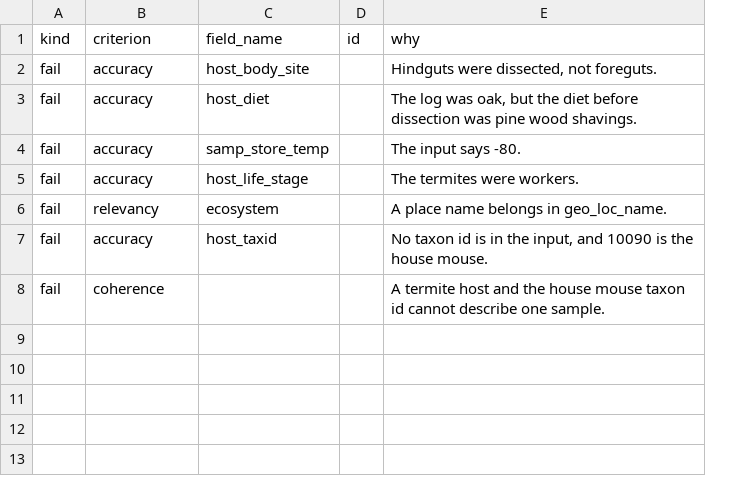
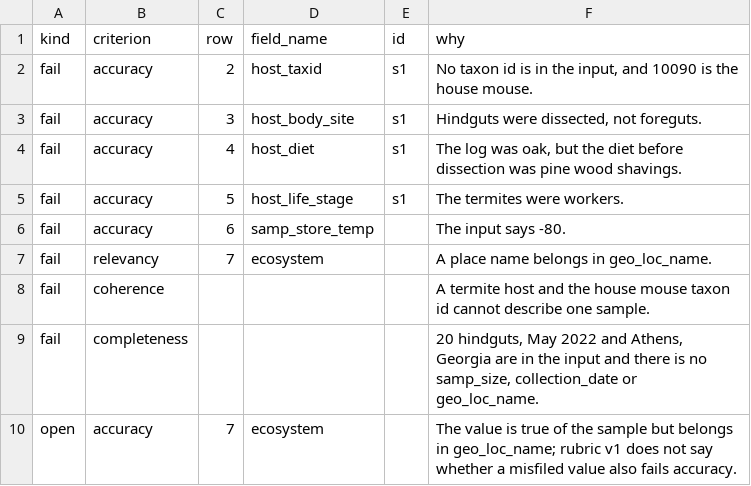
Before and after one commit to microbiomedata/nmdc-ai-eval, a TSV file: datasets/judge-calibration/cases/01-host-termite-gut/expected/bad.tsv, drawn as a sheet; removed rows and columns are numbered as before the commit, all else as after; the diff names each change by its address in the sheet, - before the commit and + after, or states it on an @@ line.

```diff
--- a/datasets/judge-calibration/cases/01-host-termite-gut/expected/bad.tsv
+++ b/datasets/judge-calibration/cases/01-host-termite-gut/expected/bad.tsv
+column C (row), rows 3-4: 3 | 4; rows 6-7: 6 | 7
+row 2: fail | accuracy | 2 | host_taxid | s1 | No taxon id is in the input, and 10090 is the house mouse.
-E3:E4 (id): (empty)
+E3:E4 (id): s1
+row 5: fail | accuracy | 5 | host_life_stage | s1 | The termites were workers.
-row 5: fail | accuracy | host_life_stage |  | The termites were workers.
-row 7: fail | accuracy | host_taxid |  | No taxon id is in the input, and 10090 is the house mouse.
+row 9: fail | completeness |  |  |  | 20 hindguts, May 2022 and Athens, Georgia are in the input and there is no samp_size, collection_date or geo_loc_name.
+row 10: open | accuracy | 7 | ecosystem |  | The value is true of the sample but belongs in geo_loc_name; rubric v1 does not say whether a misfiled value also fails accuracy.
```
Also changed, not shown: datasets/judge-calibration/cases/03-water-lake-column/expected/bad.tsv, datasets/judge-calibration/cases/04-soil-miscanthus-fertilization/expected/bad.tsv, 22 other files.
